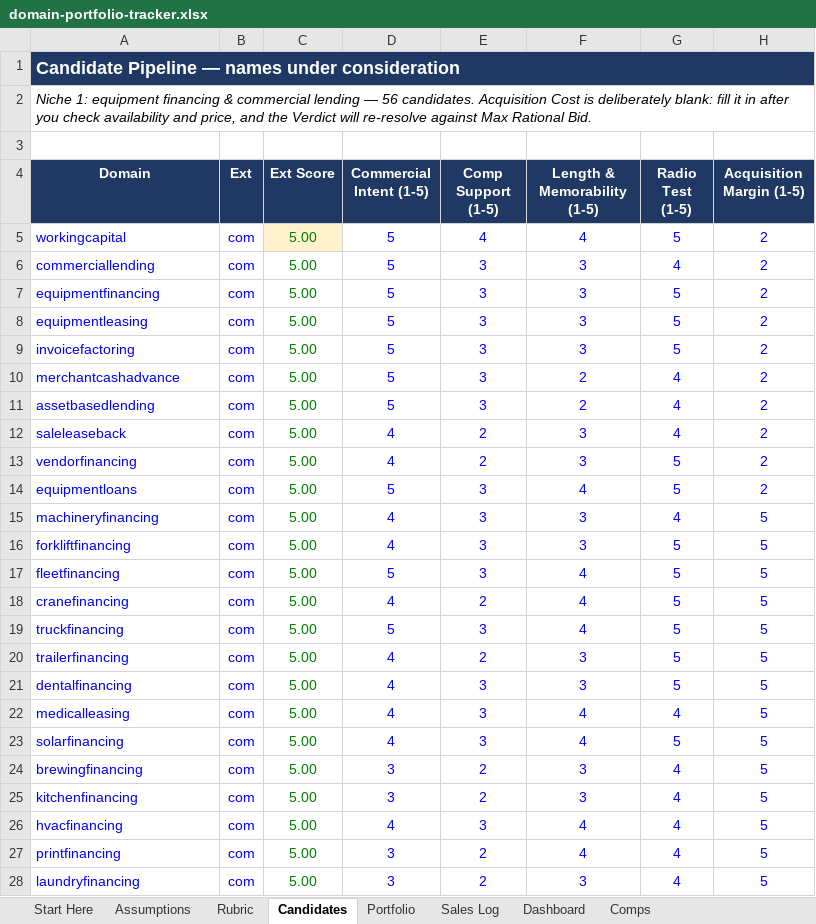
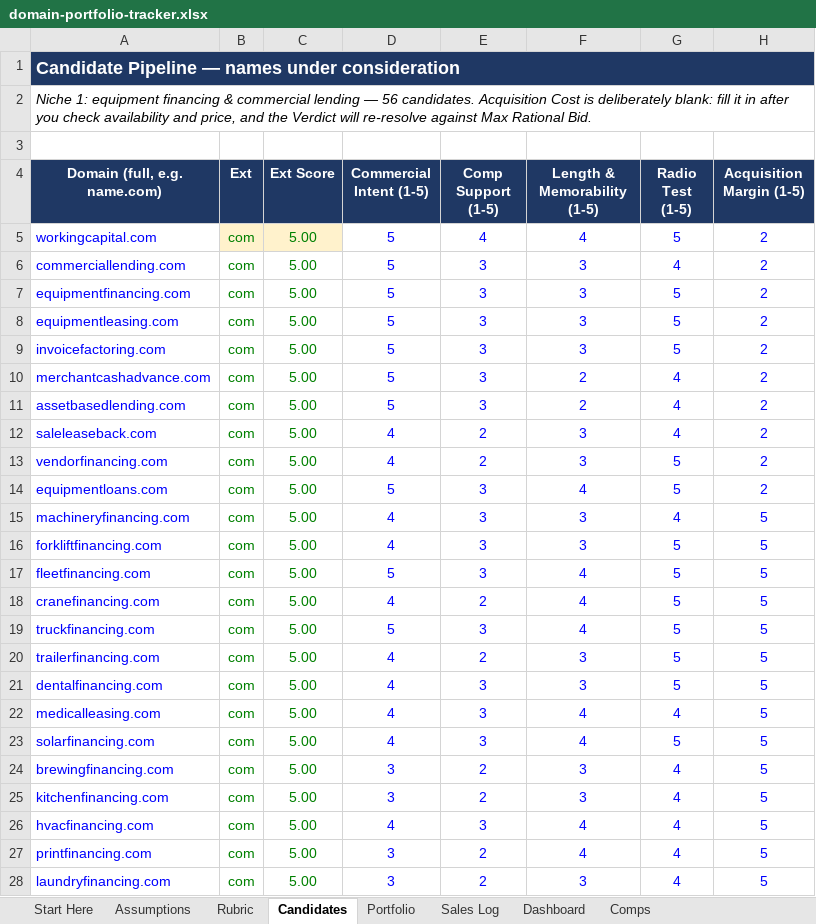
Before and after one commit to JohnnyBizz/AlphaEdge, an Excel workbook: domain-investing/domain-portfolio-tracker.xlsx, sheet Candidates, drawn as a sheet; only a part is shown; values as stored, in another font and other column widths than the file's, no borders; charts and pictures not drawn; the diff covers the shown part only; the diff names each change by its address in the sheet, - before the commit and + after, or states it on an @@ line.

```diff
--- a/domain-investing/domain-portfolio-tracker.xlsx (sheet Candidates)
+++ b/domain-investing/domain-portfolio-tracker.xlsx (sheet Candidates)
-A4: Domain
+A4: Domain (full, e.g. name.com)
-A5 (Domain (full, e.g. name.com)): workingcapital
+A5 (Domain (full, e.g. name.com)): workingcapital.com
-B5:B28 text colour: #0000FF
+B5:B28 text colour: #008000
-B5 fill: none
+B5 fill: #FFF2CC
-A6 (Domain (full, e.g. name.com)): commerciallending
+A6 (Domain (full, e.g. name.com)): commerciallending.com
-A7 (Domain (full, e.g. name.com)): equipmentfinancing
+A7 (Domain (full, e.g. name.com)): equipmentfinancing.com
-A8 (Domain (full, e.g. name.com)): equipmentleasing
+A8 (Domain (full, e.g. name.com)): equipmentleasing.com
-A9 (Domain (full, e.g. name.com)): invoicefactoring
+A9 (Domain (full, e.g. name.com)): invoicefactoring.com
-A10 (Domain (full, e.g. name.com)): merchantcashadvance
+A10 (Domain (full, e.g. name.com)): merchantcashadvance.com
-A11 (Domain (full, e.g. name.com)): assetbasedlending
+A11 (Domain (full, e.g. name.com)): assetbasedlending.com
-A12 (Domain (full, e.g. name.com)): saleleaseback
+A12 (Domain (full, e.g. name.com)): saleleaseback.com
-A13 (Domain (full, e.g. name.com)): vendorfinancing
+A13 (Domain (full, e.g. name.com)): vendorfinancing.com
-A14 (Domain (full, e.g. name.com)): equipmentloans
+A14 (Domain (full, e.g. name.com)): equipmentloans.com
-A15 (Domain (full, e.g. name.com)): machineryfinancing
+A15 (Domain (full, e.g. name.com)): machineryfinancing.com
-A16 (Domain (full, e.g. name.com)): forkliftfinancing
+A16 (Domain (full, e.g. name.com)): forkliftfinancing.com
-A17 (Domain (full, e.g. name.com)): fleetfinancing
+A17 (Domain (full, e.g. name.com)): fleetfinancing.com
-A18 (Domain (full, e.g. name.com)): cranefinancing
+A18 (Domain (full, e.g. name.com)): cranefinancing.com
-A19 (Domain (full, e.g. name.com)): truckfinancing
+A19 (Domain (full, e.g. name.com)): truckfinancing.com
-A20 (Domain (full, e.g. name.com)): trailerfinancing
+A20 (Domain (full, e.g. name.com)): trailerfinancing.com
-A21 (Domain (full, e.g. name.com)): dentalfinancing
+A21 (Domain (full, e.g. name.com)): dentalfinancing.com
-A22 (Domain (full, e.g. name.com)): medicalleasing
+A22 (Domain (full, e.g. name.com)): medicalleasing.com
-A23 (Domain (full, e.g. name.com)): solarfinancing
+A23 (Domain (full, e.g. name.com)): solarfinancing.com
-A24 (Domain (full, e.g. name.com)): brewingfinancing
+A24 (Domain (full, e.g. name.com)): brewingfinancing.com
-A25 (Domain (full, e.g. name.com)): kitchenfinancing
+A25 (Domain (full, e.g. name.com)): kitchenfinancing.com
-A26 (Domain (full, e.g. name.com)): hvacfinancing
+A26 (Domain (full, e.g. name.com)): hvacfinancing.com
-A27 (Domain (full, e.g. name.com)): printfinancing
+A27 (Domain (full, e.g. name.com)): printfinancing.com
-A28 (Domain (full, e.g. name.com)): laundryfinancing
+A28 (Domain (full, e.g. name.com)): laundryfinancing.com
```
Also changed, not shown: 32 edited cells and cell formats elsewhere in this sheet, sheet Portfolio, sheet Start Here, sheet Sales Log, formulas that keep their value, 3 other files.
